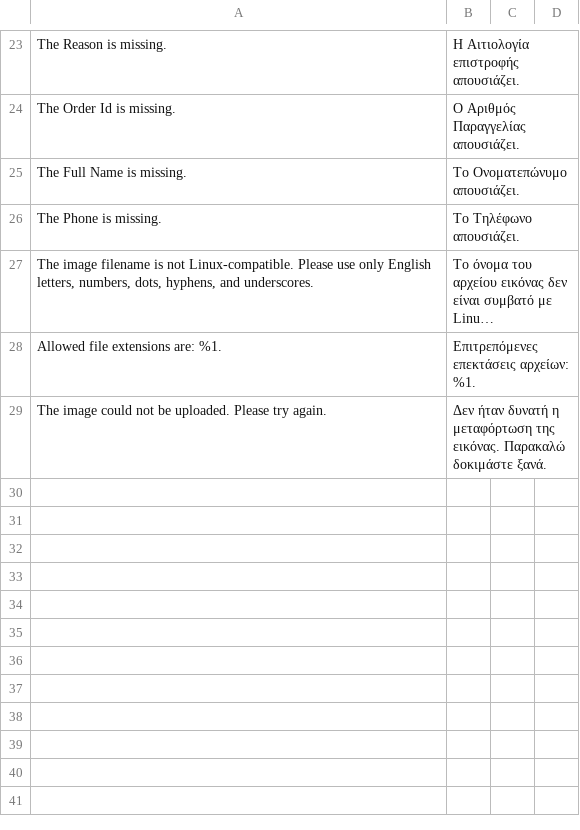
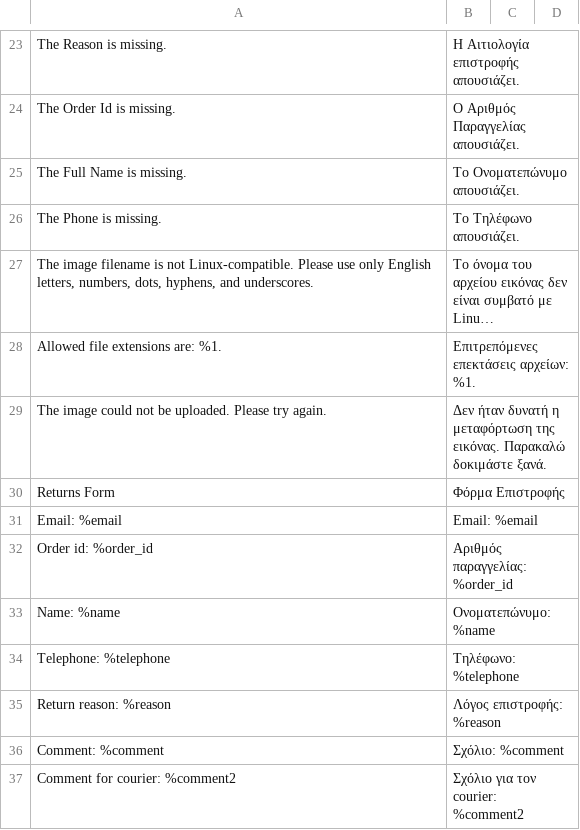
Before and after one commit to johnsw/returnform, a CSV file: i18n/el_GR.csv, drawn as a sheet; only a part is shown, gaps mark what is left out; long unchanged cells end in …; the diff names each change by its address in the sheet, - before the commit and + after, or states it on an @@ line.

Commit message:
Fix typo, add translation

```diff
--- a/i18n/el_GR.csv
+++ b/i18n/el_GR.csv
+row 30: Returns Form | Φόρμα Επιστροφής
+row 31: Email: %email | Email: %email
+row 32: Order id: %order_id | Αριθμός παραγγελίας: %order_id
+row 33: Name: %name | Ονοματεπώνυμο: %name
+row 34: Telephone: %telephone | Τηλέφωνο: %telephone
+row 35: Return reason: %reason | Λόγος επιστροφής: %reason
+row 36: Comment: %comment | Σχόλιο: %comment
+row 37: Comment for courier: %comment2 | Σχόλιο για τον courier: %comment2
```
Also changed, not shown: 6 other files.
